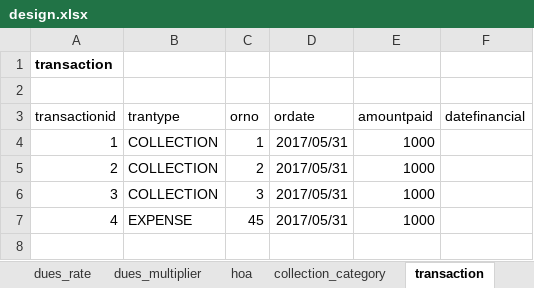
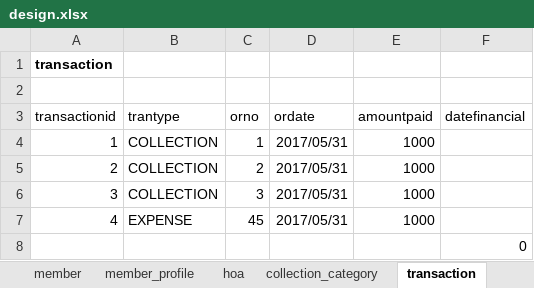
Before and after one commit to xromp/laravel-hoa, an Excel workbook: docs/design.xlsx, sheet transaction, drawn as a sheet; values as stored, in another font and other column widths than the file's, no borders; the diff names each change by its address in the sheet, - before the commit and + after, or states it on an @@ line.

```diff
--- a/docs/design.xlsx (sheet transaction)
+++ b/docs/design.xlsx (sheet transaction)
-sheet tab: dues_rate
-sheet tab: dues_multiplier
+row 8:  |  |  |  |  | 0
```
Also changed, not shown: sheet collection, sheet member, sheet collection_line, other sheet tabs, 25 other files.
